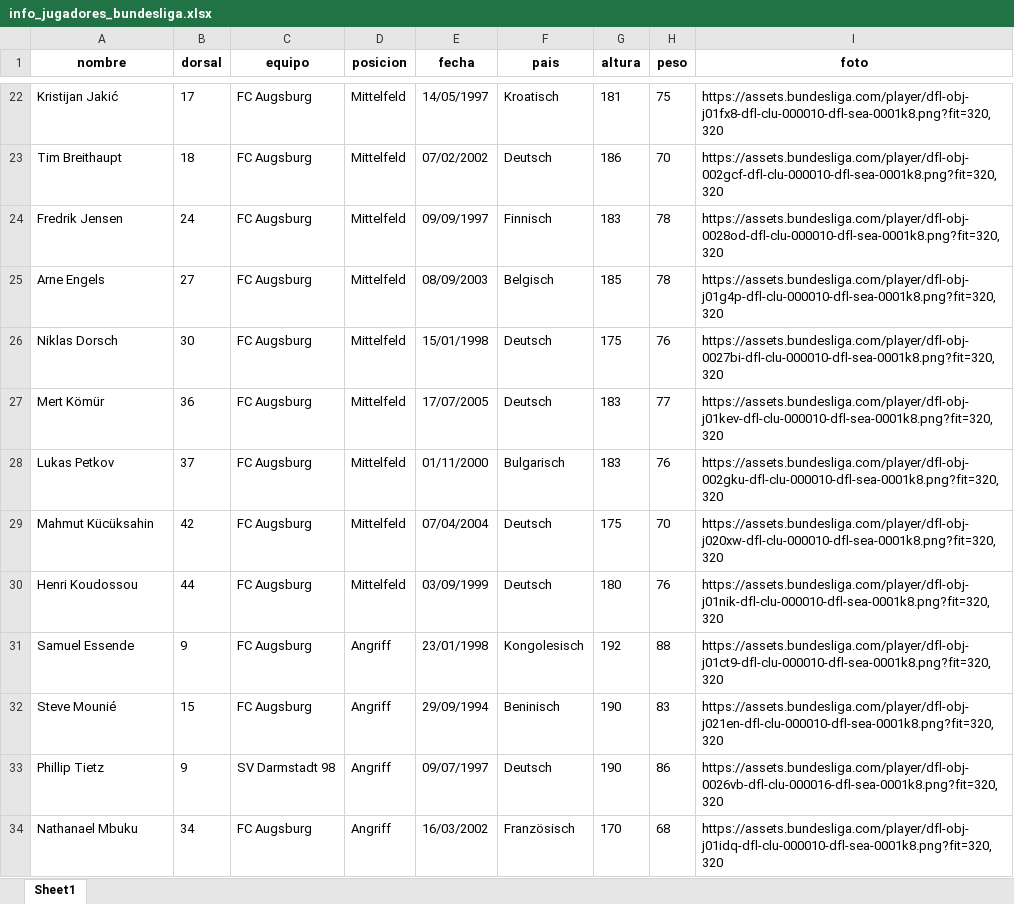
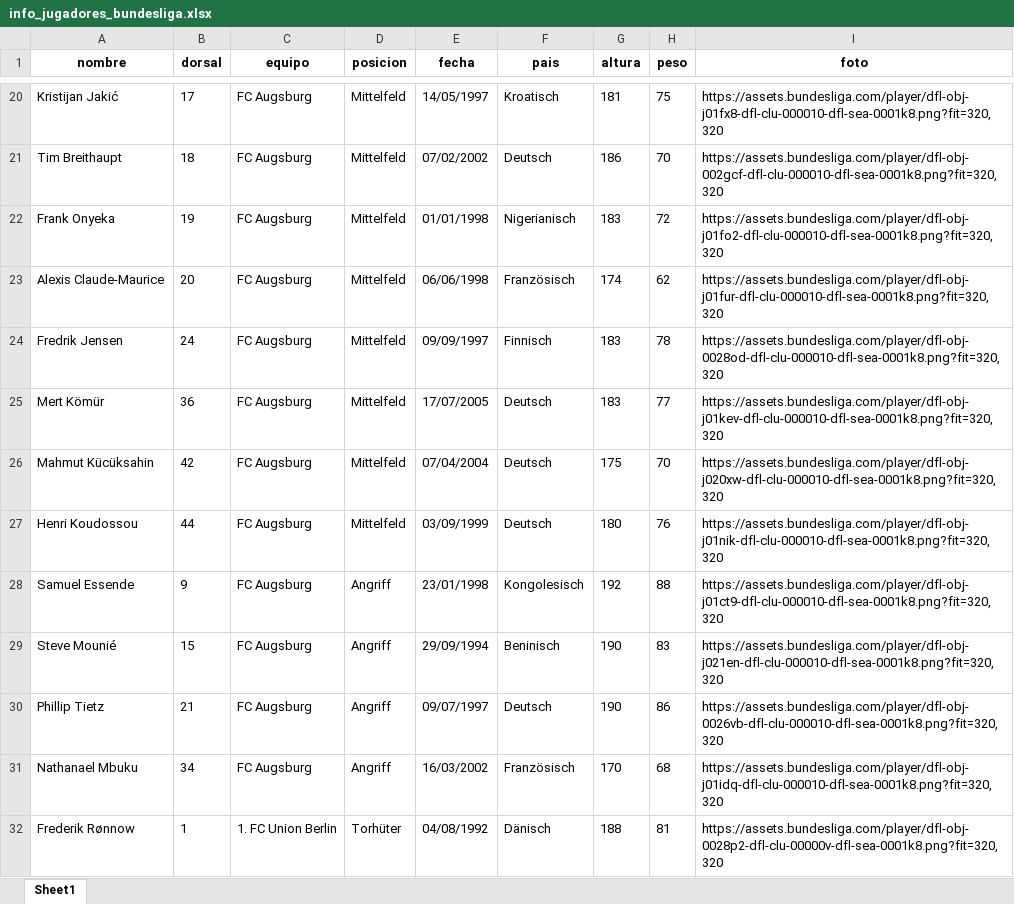
Before and after one commit to srgmrtnvqr/InfoJugadoresFutbol, an Excel workbook: info_jugadores_bundesliga.xlsx, sheet Sheet1, drawn as a sheet; only a part is shown, gaps mark what is left out; the shorter side is filled out with more unchanged rows; values as stored, in another font and other column widths than the file's, no borders; removed rows and columns are numbered as before the commit, all else as after; the diff covers the shown part only; the diff names each change by its address in the sheet, - before the commit and + after, or states it on an @@ line.

```diff
--- a/info_jugadores_bundesliga.xlsx (sheet Sheet1)
+++ b/info_jugadores_bundesliga.xlsx (sheet Sheet1)
+row 22: Frank Onyeka | 19 | FC Augsburg | Mittelfeld | 01/01/1998 | Nigerianisch | 183 | 72 | https://assets.bundesliga.com/player/dfl-obj-j01fo2-dfl-clu-000010-dfl-sea-0001k8.png?fit=320,320
+row 23: Alexis Claude-Maurice | 20 | FC Augsburg | Mittelfeld | 06/06/1998 | Französisch | 174 | 62 | https://assets.bundesliga.com/player/dfl-obj-j01fur-dfl-clu-000010-dfl-sea-0001k8.png?fit=320,320
-row 25: Arne Engels | 27 | FC Augsburg | Mittelfeld | 08/09/2003 | Belgisch | 185 | 78 | https://assets.bundesliga.com/player/dfl-obj-j01g4p-dfl-clu-000010-dfl-sea-0001k8.png?fit=320,320
-row 26: Niklas Dorsch | 30 | FC Augsburg | Mittelfeld | 15/01/1998 | Deutsch | 175 | 76 | https://assets.bundesliga.com/player/dfl-obj-0027bi-dfl-clu-000010-dfl-sea-0001k8.png?fit=320,320
-row 28: Lukas Petkov | 37 | FC Augsburg | Mittelfeld | 01/11/2000 | Bulgarisch | 183 | 76 | https://assets.bundesliga.com/player/dfl-obj-002gku-dfl-clu-000010-dfl-sea-0001k8.png?fit=320,320
-B30 (dorsal): 9
+B30 (dorsal): 21
-C30 (equipo): SV Darmstadt 98
+C30 (equipo): FC Augsburg
-I30 (foto): https://assets.bundesliga.com/player/dfl-obj-0026vb-dfl-clu-000016-dfl-sea-0001k8.png?fit=320,320
+I30 (foto): https://assets.bundesliga.com/player/dfl-obj-0026vb-dfl-clu-000010-dfl-sea-0001k8.png?fit=320,320
```
Also changed, not shown: 27 added rows, 58 removed rows and 64 edited cells elsewhere in this sheet, info_jugadores_la_liga.xlsx, info_jugadores_ligue1.xlsx, 2 other files.
